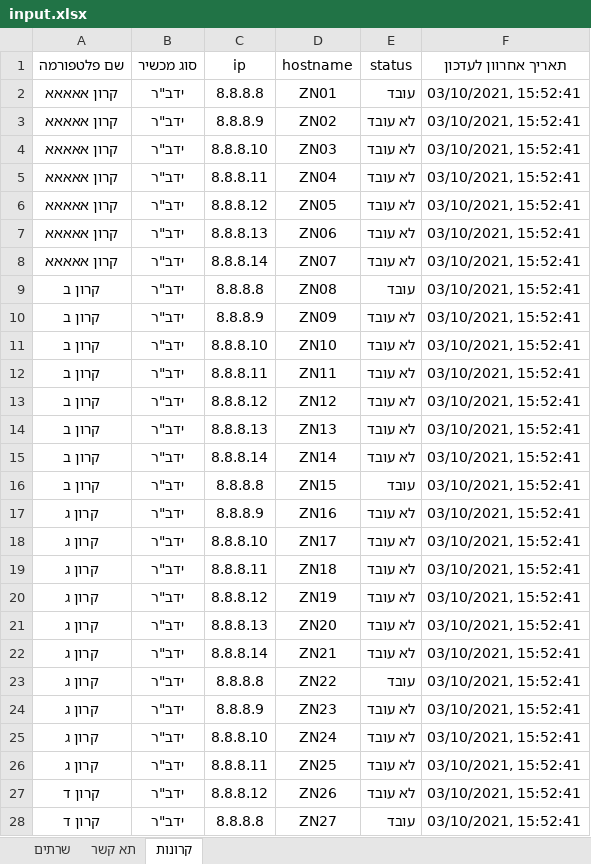
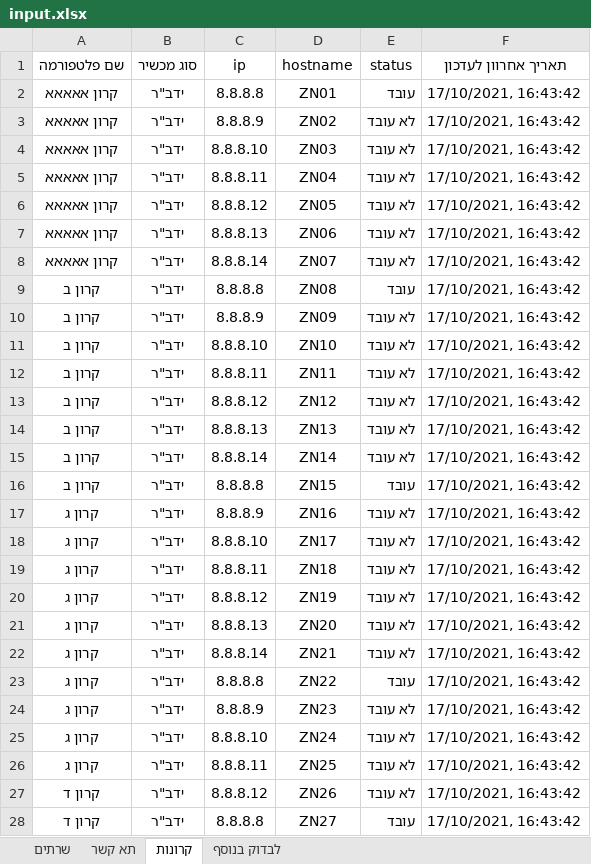
Before and after one commit to David-Elkabas/pinnger-2.0, an Excel workbook: input.xlsx, sheet קרונות, drawn as a sheet; only a part is shown; values as stored, in another font and other column widths than the file's, no borders; the diff covers the shown part only; the diff names each change by its address in the sheet, - before the commit and + after, or states it on an @@ line.

```diff
--- a/input.xlsx (sheet קרונות)
+++ b/input.xlsx (sheet קרונות)
+sheet tab: לבדוק בנוסף
-F2:F28 (תאריך אחרוון לעדכון): 03/10/2021, 15:52:41
+F2:F28 (תאריך אחרוון לעדכון): 17/10/2021, 16:43:42
```
Also changed, not shown: 4 edited cells elsewhere in this sheet, sheet תא קשר, sheet שרתים, 2 other files.
